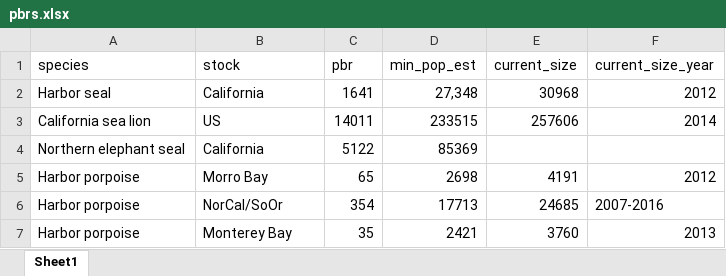
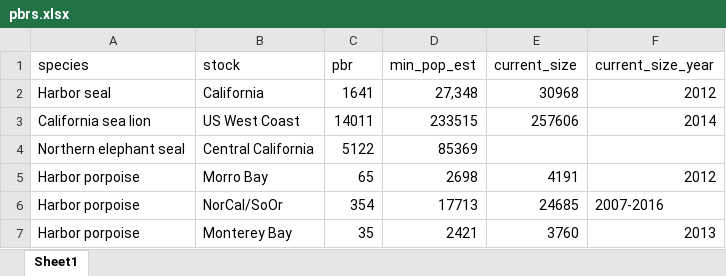
Before and after one commit to tinafang-1207/ca_set_gillnet_bycatch, an Excel workbook: data/stock_assessments/processed/pbrs.xlsx, sheet Sheet1, drawn as a sheet; values as stored, in another font and other column widths than the file's, no borders; the diff names each change by its address in the sheet, - before the commit and + after, or states it on an @@ line.

Commit message:
final assessment figure

```diff
--- a/data/stock_assessments/processed/pbrs.xlsx (sheet Sheet1)
+++ b/data/stock_assessments/processed/pbrs.xlsx (sheet Sheet1)
-B3 (stock): US
+B3 (stock): US West Coast
-B4 (stock): California
+B4 (stock): Central California
```
Also changed, not shown: 4 other files.
